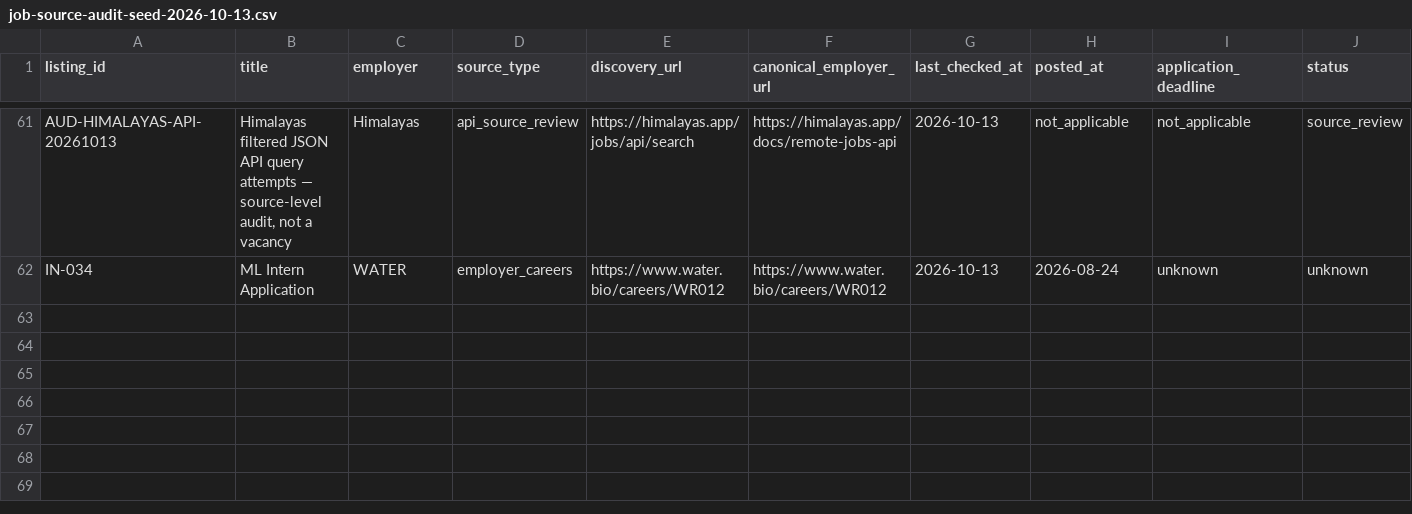
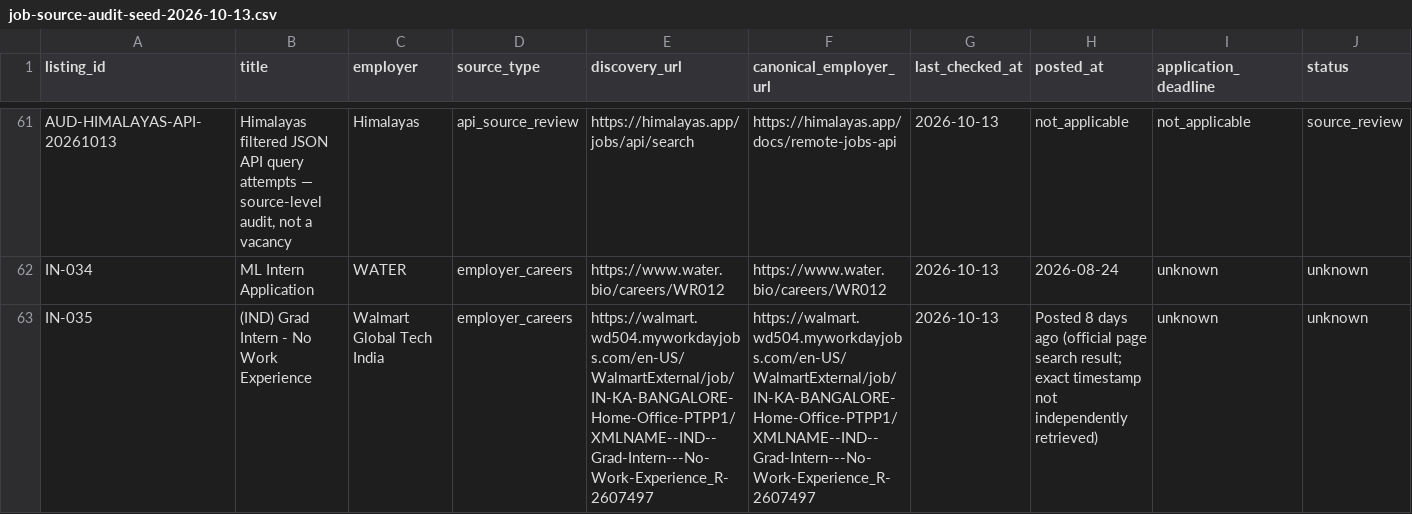
Before and after one commit to rajaryan1111/ai-career-agent, a CSV file: research/job-source-audit-seed-2026-10-13.csv, drawn as a sheet; only a part is shown, gaps mark what is left out; rows hold the shown columns only; the diff names each change by its address in the sheet, - before the commit and + after, or states it on an @@ line.

Commit message:
research: add independent Walmart AI intern lead

```diff
--- a/research/job-source-audit-seed-2026-10-13.csv
+++ b/research/job-source-audit-seed-2026-10-13.csv
+row 63: IN-035 | (IND) Grad Intern - No Work Experience | Walmart Global Tech India | employer_careers | https://walmart.wd504.myworkdayjobs.com/en-US/WalmartExternal/job/IN-KA-BANGALORE-Home-Office-PTPP1/XMLNAME--IND--Grad-Intern---No-Work-Experience_R-2607497 | https://walmart.wd504.myworkdayjobs.com/en-US/WalmartExternal/job/IN-KA-BANGALORE-Home-Office-PTPP1/XMLNAME--IND--Grad-Intern---No-Work-Experience_R-2607497 | 2026-10-13 | Posted 8 days ago (official page search result; exact timestamp not independently retrieved) | unknown | unknown
```
